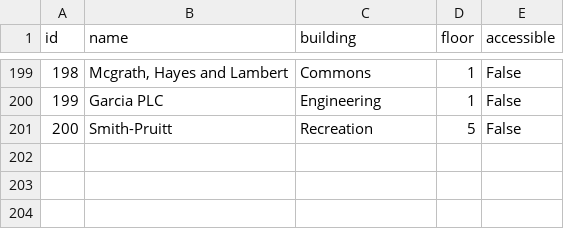
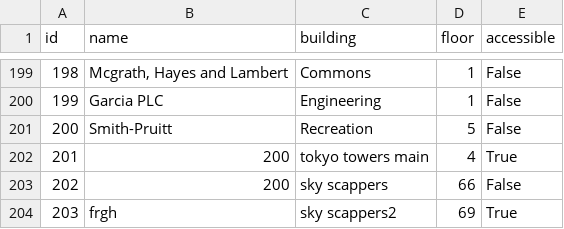
Before and after one commit to usmani04/Smart-Campus-Navigation-System-CPS7002, a CSV file: data/locations.csv, drawn as a sheet; only a part is shown, gaps mark what is left out; the diff names each change by its address in the sheet, - before the commit and + after, or states it on an @@ line.

Commit message:
resolve git conflit and update some file code which was lost during git push and update data after final testing

```diff
--- a/data/locations.csv
+++ b/data/locations.csv
+row 202: 201 | 200 | tokyo towers main | 4 | True
+row 203: 202 | 200 | sky scappers | 66 | False
+row 204: 203 | frgh | sky scappers2 | 69 | True
```
Also changed, not shown: data/routes.csv, data/user_data.csv, 13 other files.
